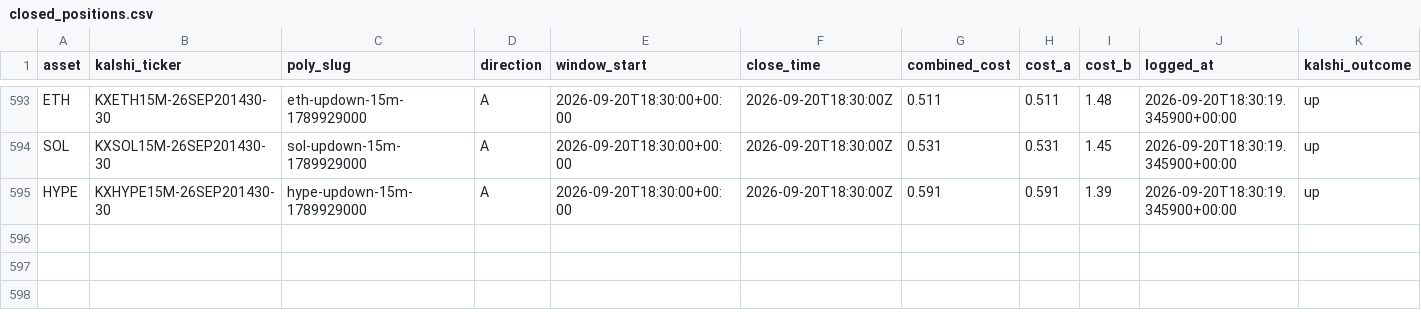
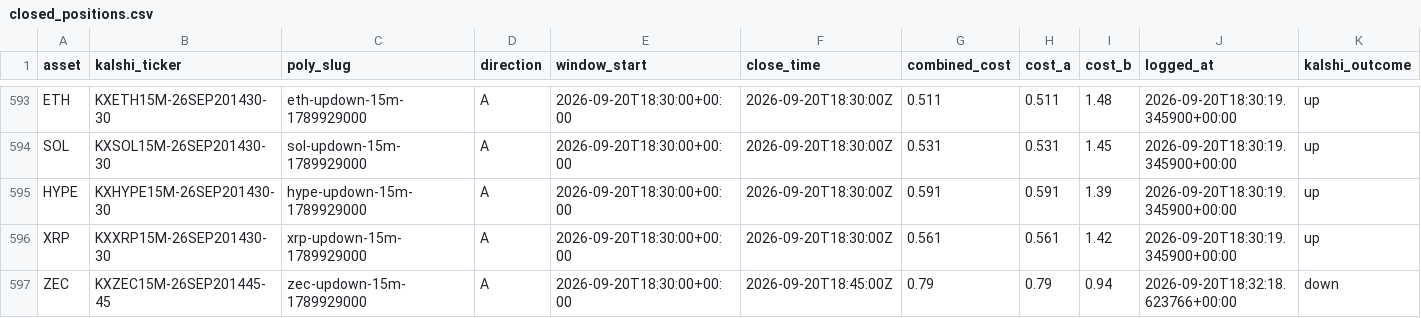
Before and after one commit to Prinxe-crypto/Gap-maker, a CSV file: closed_positions.csv, drawn as a sheet; only a part is shown, gaps mark what is left out; rows hold the shown columns only; the diff names each change by its address in the sheet, - before the commit and + after, or states it on an @@ line.

```diff
--- a/closed_positions.csv
+++ b/closed_positions.csv
+row 596: XRP | KXXRP15M-26SEP201430-30 | xrp-updown-15m-1789929000 | A | 2026-09-20T18:30:00+00:00 | 2026-09-20T18:30:00Z | 0.561 | 0.561 | 1.42 | 2026-09-20T18:30:19.345900+00:00 | up
+row 597: ZEC | KXZEC15M-26SEP201445-45 | zec-updown-15m-1789929000 | A | 2026-09-20T18:30:00+00:00 | 2026-09-20T18:45:00Z | 0.79 | 0.79 | 0.94 | 2026-09-20T18:32:18.623766+00:00 | down
```
Also changed, not shown: open_positions.csv.
